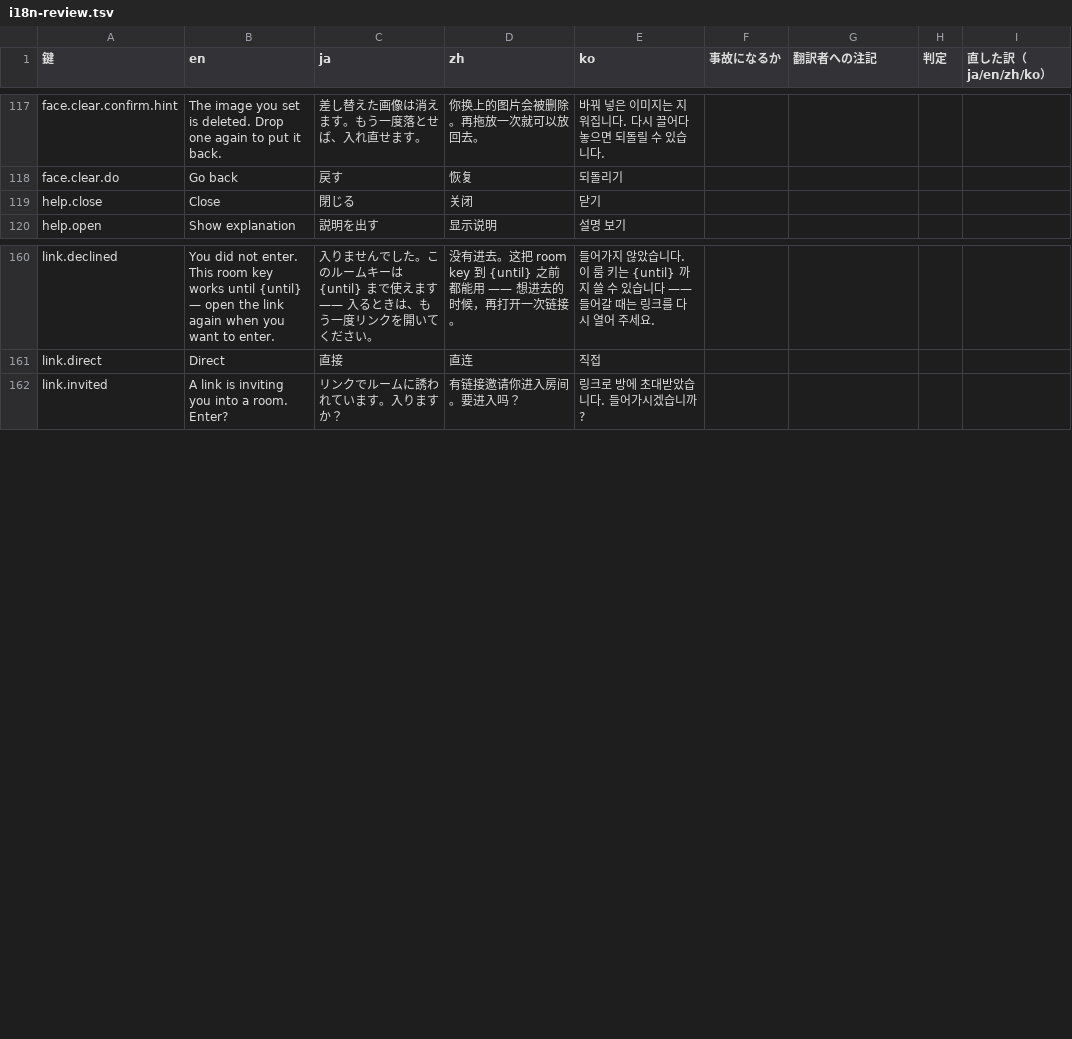
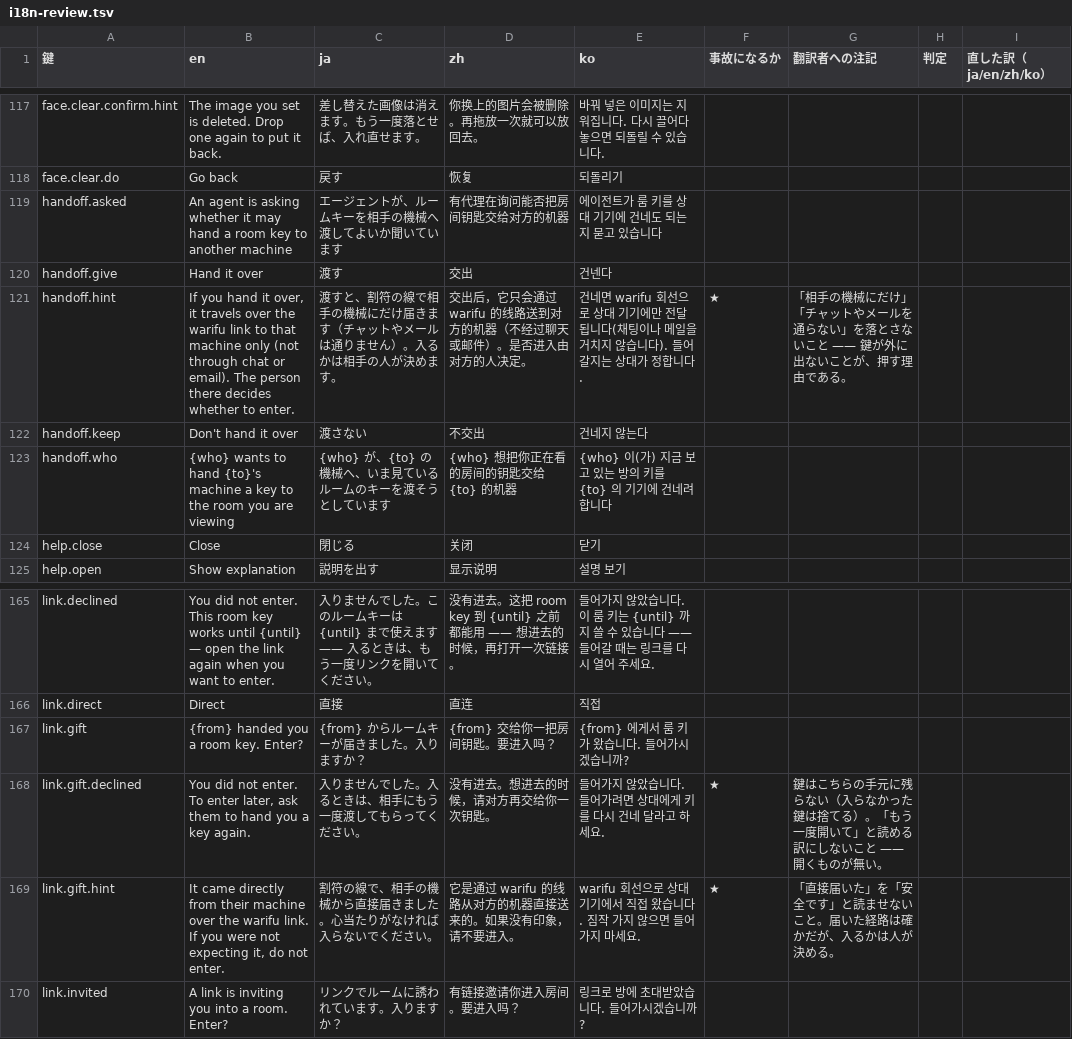
Before and after one commit to meta-taro/warifu, a TSV file: docs/i18n-review.tsv, drawn as a sheet; only a part is shown, gaps mark what is left out; the diff names each change by its address in the sheet, - before the commit and + after, or states it on an @@ line.

```diff
--- a/docs/i18n-review.tsv
+++ b/docs/i18n-review.tsv
+row 119: handoff.asked | An agent is asking whether it may hand a room key to another machine | エージェントが、ルームキーを相手の機械へ渡してよいか聞いています | 有代理在询问能否把房间钥匙交给对方的机器 | 에이전트가 룸 키를 상대 기기에 건네도 되는지 묻고 있습니다
+row 120: handoff.give | Hand it over | 渡す | 交出 | 건넨다
+row 121: handoff.hint | If you hand it over, it travels over the warifu link to that machine only (not through chat or email). The person there decides whether to enter. | 渡すと、割符の線で相手の機械にだけ届きます（チャットやメールは通りません）。入るかは相手の人が決めます。 | 交出后，它只会通过 warifu 的线路送到对方的机器（不经过聊天或邮件）。是否进入由对方的人决定。 | 건네면 warifu 회선으로 상대 기기에만 전달됩니다(채팅이나 메일을 거치지 않습니다). 들어갈지는 상대가 정합니다. | ★ | 「相手の機械にだけ」「チャットやメールを通らない」を落とさないこと —— 鍵が外に出ないことが、押す理由である。
+row 122: handoff.keep | Don't hand it over | 渡さない | 不交出 | 건네지 않는다
+row 123: handoff.who | {who} wants to hand {to}'s machine a key to the room you are viewing | {who} が、{to} の機械へ、いま見ているルームのキーを渡そうとしています | {who} 想把你正在看的房间的钥匙交给 {to} 的机器 | {who} 이(가) 지금 보고 있는 방의 키를 {to} 의 기기에 건네려 합니다
+row 167: link.gift | {from} handed you a room key. Enter? | {from} からルームキーが届きました。入りますか？ | {from} 交给你一把房间钥匙。要进入吗？ | {from} 에게서 룸 키가 왔습니다. 들어가시겠습니까?
+row 168: link.gift.declined | You did not enter. To enter later, ask them to hand you a key again. | 入りませんでした。入るときは、相手にもう一度渡してもらってください。 | 没有进去。想进去的时候，请对方再交给你一次钥匙。 | 들어가지 않았습니다. 들어가려면 상대에게 키를 다시 건네 달라고 하세요. | ★ | 鍵はこちらの手元に残らない（入らなかった鍵は捨てる）。「もう一度開いて」と読める訳にしないこと —— 開くものが無い。
+row 169: link.gift.hint | It came directly from their machine over the warifu link. If you were not expecting it, do not enter. | 割符の線で、相手の機械から直接届きました。心当たりがなければ入らないでください。 | 它是通过 warifu 的线路从对方的机器直接送来的。如果没有印象，请不要进入。 | warifu 회선으로 상대 기기에서 직접 왔습니다. 짐작 가지 않으면 들어가지 마세요. | ★ | 「直接届いた」を「安全です」と読ませないこと。届いた経路は確かだが、入るかは人が決める。
```
Also changed, not shown: 24 other files.
